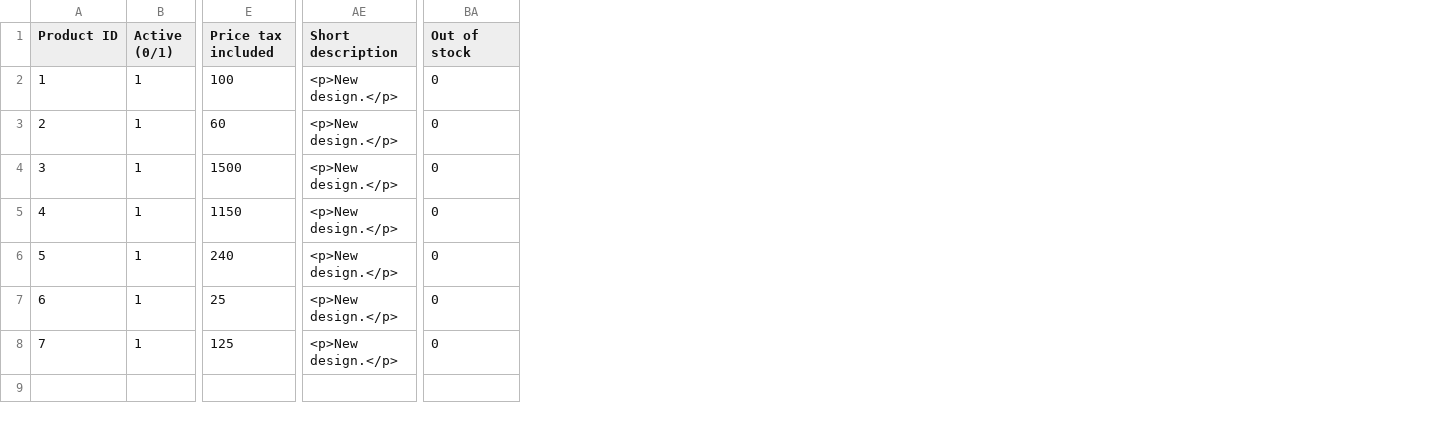
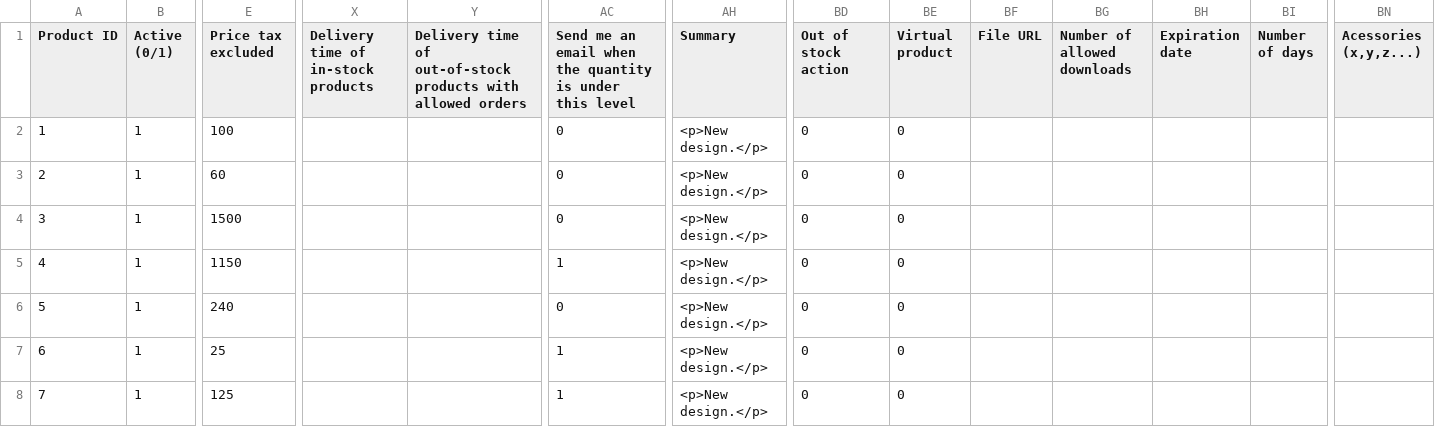
Before and after one commit to leedzUp/leedzup, a CSV file: docs/csv_import/products_import.csv, drawn as a sheet; only a part is shown, gaps mark what is left out; addresses are those after the commit; the diff names each change by its address in the sheet, - before the commit and + after, or states it on an @@ line.

Commit message:
Update products_import.csv

```diff
--- a/docs/csv_import/products_import.csv
+++ b/docs/csv_import/products_import.csv
+column X, row 1: Delivery time of in-stock products
+column Y, row 1: Delivery time of out-of-stock products with allowed orders
+column AC, rows 1-8: Send me an email when the quantity is under this level | 0 | 0 | 0 | 1 | 0 | 1 | 1
+column BE (Virtual product), rows 2-8: all 0
+column BF (File URL), empty
+column BG (Number of allowed downloads), empty
+column BH (Expiration date), empty
+column BI (Number of days), empty
+column BN (Acessories (x,y,z...)), empty
-E1: Price tax included
+E1: Price tax excluded
-AH1: Short description
+AH1: Summary
-BD1: Out of stock
+BD1: Out of stock action
```
